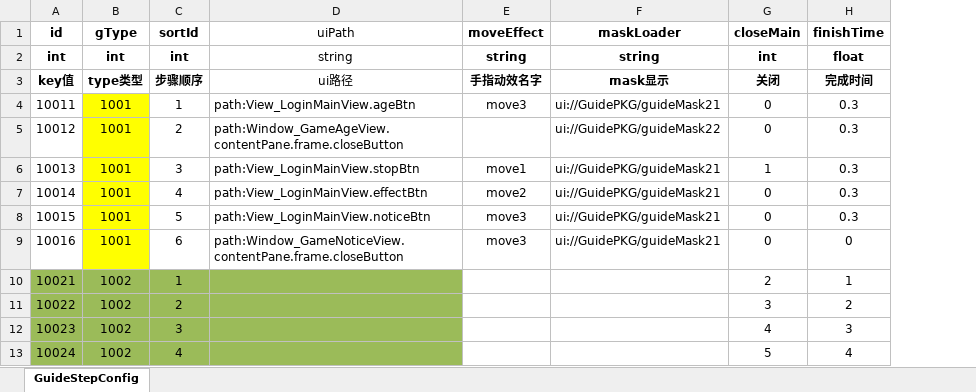
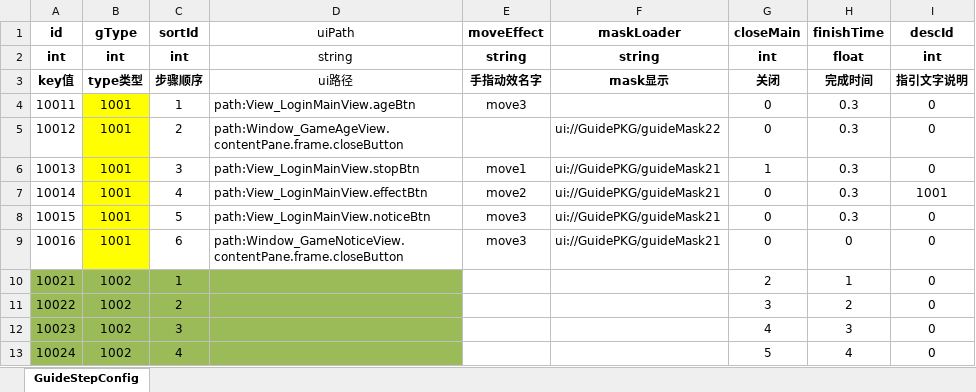
Before and after one commit to SendSi/HYFClient, an Excel workbook: Excel/excel/GuideStepConfig.xlsx, sheet GuideStepConfig, drawn as a sheet; values as stored, in another font and other column widths than the file's, no borders; conditional formats not drawn; the diff names each change by its address in the sheet, - before the commit and + after, or states it on an @@ line.

```diff
--- a/Excel/excel/GuideStepConfig.xlsx (sheet GuideStepConfig)
+++ b/Excel/excel/GuideStepConfig.xlsx (sheet GuideStepConfig)
+column I (descId), rows 2-13: int | 指引文字说明 | 0 | 0 | 0 | 1001 | 0 | 0 | 0 | 0 | 0 | 0
-F4 (maskLoader): ui://GuidePKG/guideMask21
+F4 (maskLoader): (empty)
```
Also changed, not shown: Excel/excel/GMConfig.xlsx, 26 other files.
